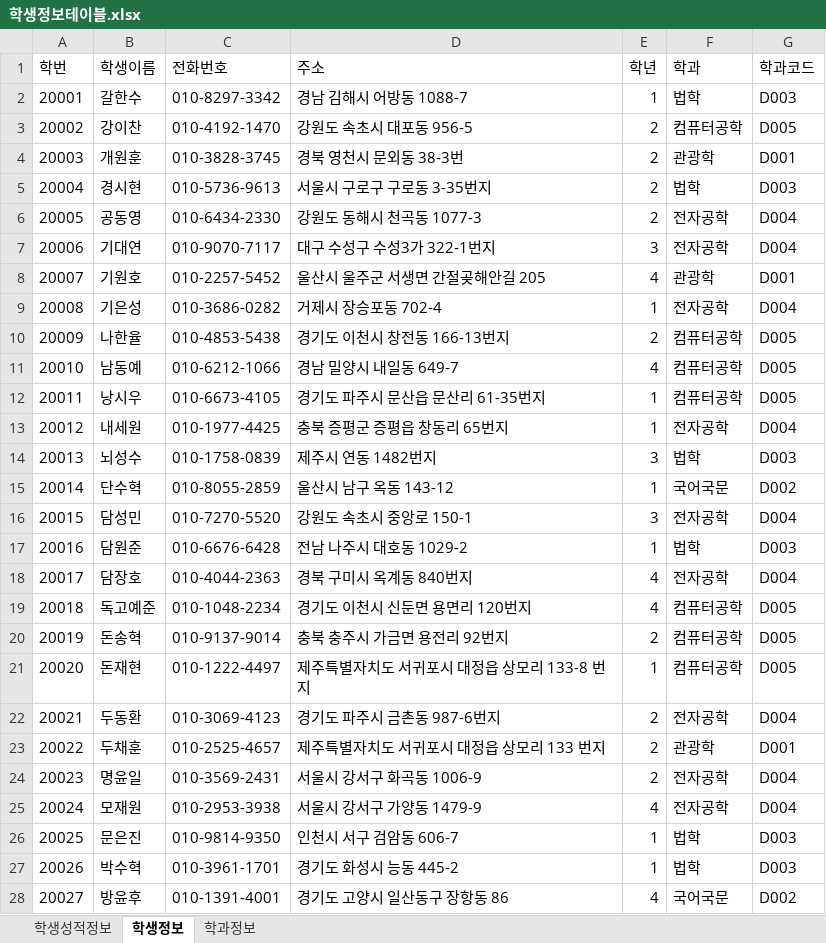
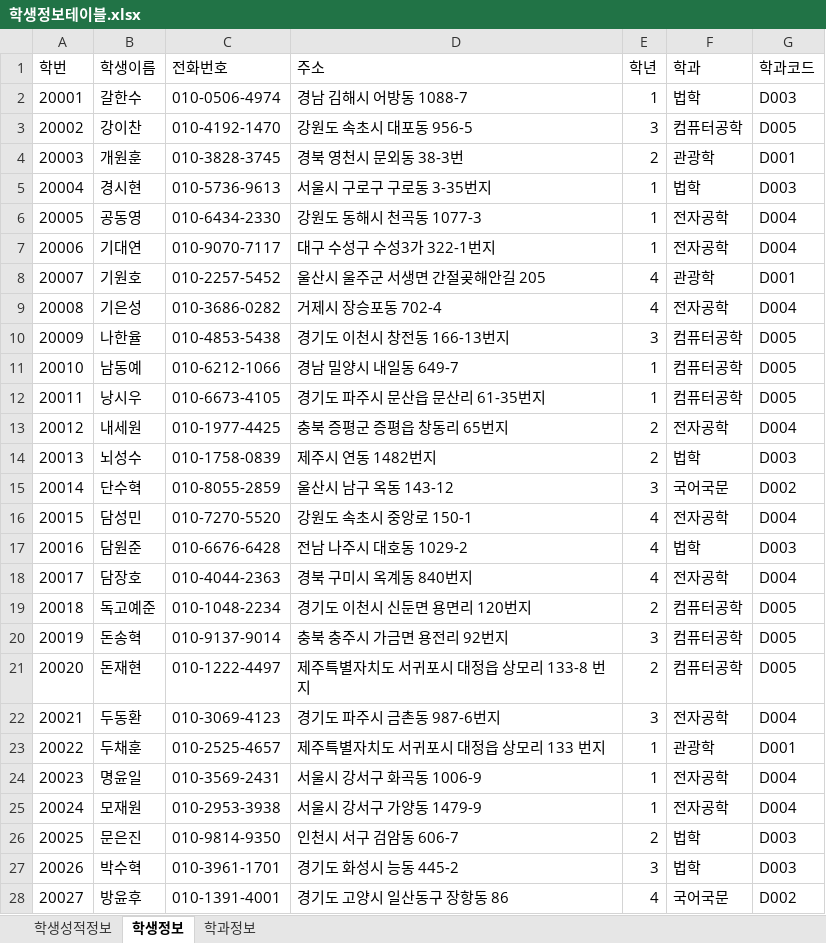
Before and after one commit to No-Hyunji/Biz_506_2020_07_DBMS, an Excel workbook: 참고자료/학생정보테이블.xlsx, sheet 학생정보, drawn as a sheet; only a part is shown; values as stored, in another font and other column widths than the file's, no borders; the diff covers the shown part only; the diff names each change by its address in the sheet, - before the commit and + after, or states it on an @@ line.

```diff
--- a/참고자료/학생정보테이블.xlsx (sheet 학생정보)
+++ b/참고자료/학생정보테이블.xlsx (sheet 학생정보)
-C2 (전화번호): 010-8297-3342
+C2 (전화번호): 010-0506-4974
-E3 (학년): 2
+E3 (학년): 3
-E5:E6 (학년): 2
+E5:E6 (학년): 1
-E7 (학년): 3
+E7 (학년): 1
-E9 (학년): 1
+E9 (학년): 4
-E10 (학년): 2
+E10 (학년): 3
-E11 (학년): 4
+E11 (학년): 1
-E13 (학년): 1
+E13 (학년): 2
-E14 (학년): 3
+E14 (학년): 2
-E15 (학년): 1
+E15 (학년): 3
-E16 (학년): 3
+E16 (학년): 4
-E17 (학년): 1
+E17 (학년): 4
-E19 (학년): 4
+E19 (학년): 2
-E20 (학년): 2
+E20 (학년): 3
-E21 (학년): 1
+E21 (학년): 2
-E22 (학년): 2
+E22 (학년): 3
-E23:E24 (학년): 2
+E23:E24 (학년): 1
-E25 (학년): 4
+E25 (학년): 1
-E26 (학년): 1
+E26 (학년): 2
-E27 (학년): 1
+E27 (학년): 3
```
Also changed, not shown: 54 edited cells elsewhere in this sheet, sheet 학생성적정보, sheet 학과정보, 참고자료/00.테이블명세 양식.xlsx, 7 other files.
